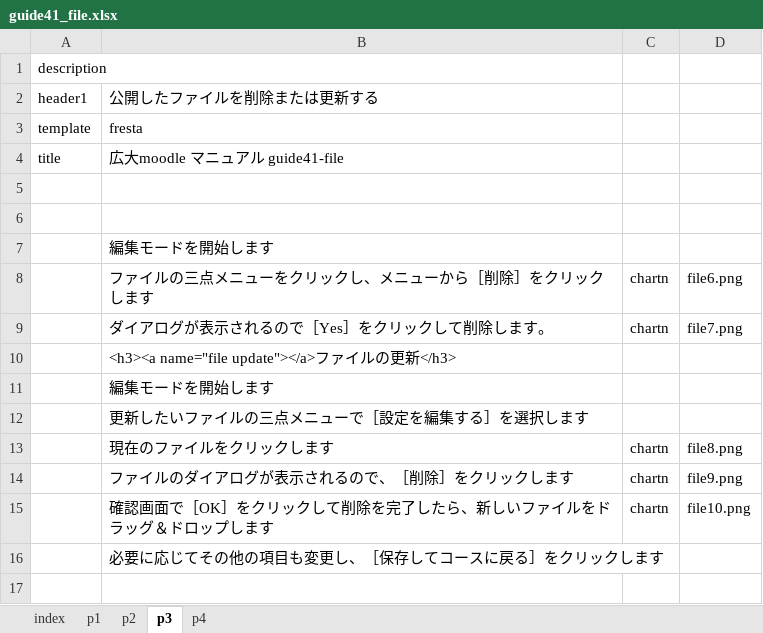
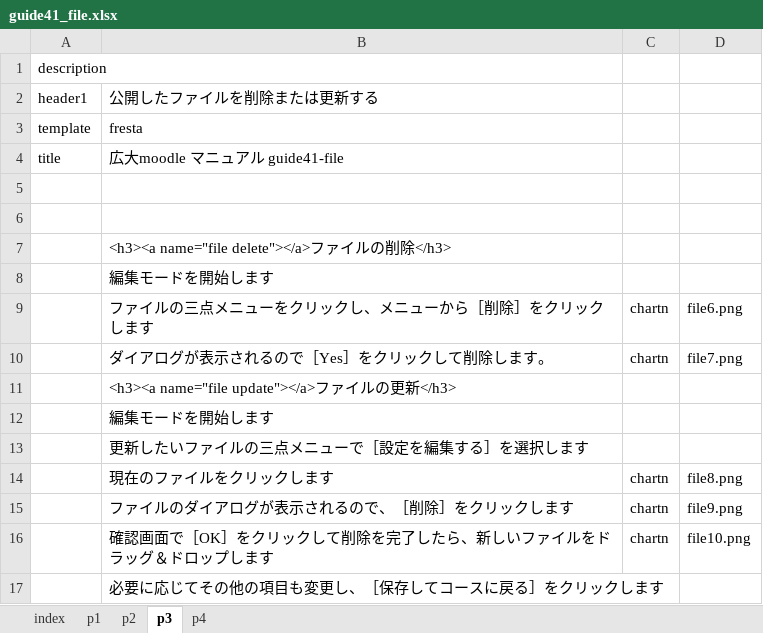
Before and after one commit to imc-lms-adm/support-vle-man, an Excel workbook: guide41_file.xlsx, sheet p3, drawn as a sheet; values as stored, in another font and other column widths than the file's, no borders; the diff names each change by its address in the sheet, - before the commit and + after, or states it on an @@ line.

Commit message:
Add files via upload

```diff
--- a/guide41_file.xlsx (sheet p3)
+++ b/guide41_file.xlsx (sheet p3)
+row 7:  | <h3><a name="file delete"></a>ファイルの削除</h3>
```
